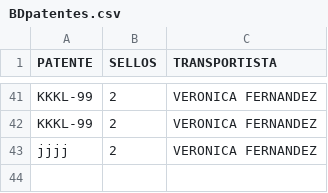
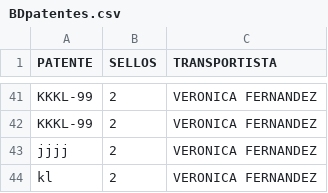
Before and after one commit to SamuelGavilan/BDFSP, a CSV file: BDpatentes.csv, drawn as a sheet; only a part is shown, gaps mark what is left out.

Commit message:
despacho 4

```diff
--- a/BDpatentes.csv
+++ b/BDpatentes.csv
@@ -43 +43,2 @@ KKKL-99,2,VERONICA FERNANDEZ
 jjjj,2,VERONICA FERNANDEZ
+kl,2,VERONICA FERNANDEZ
```
